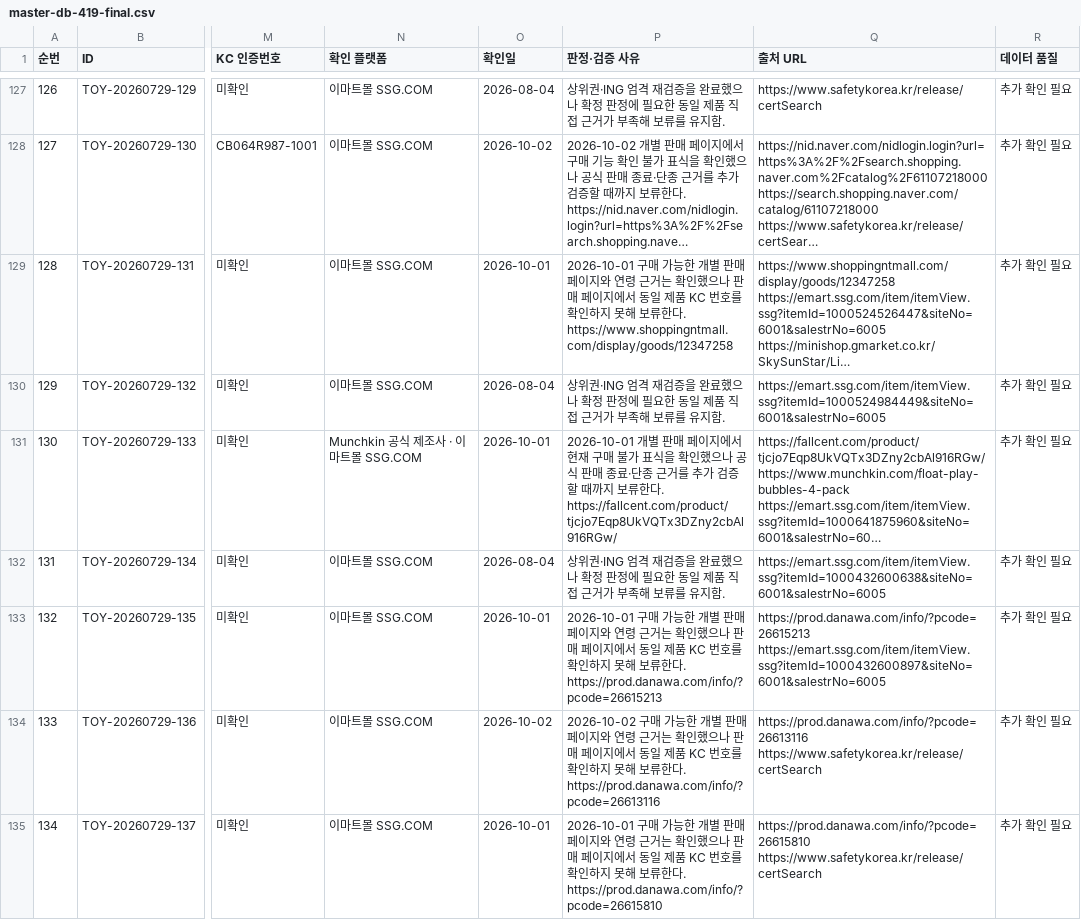
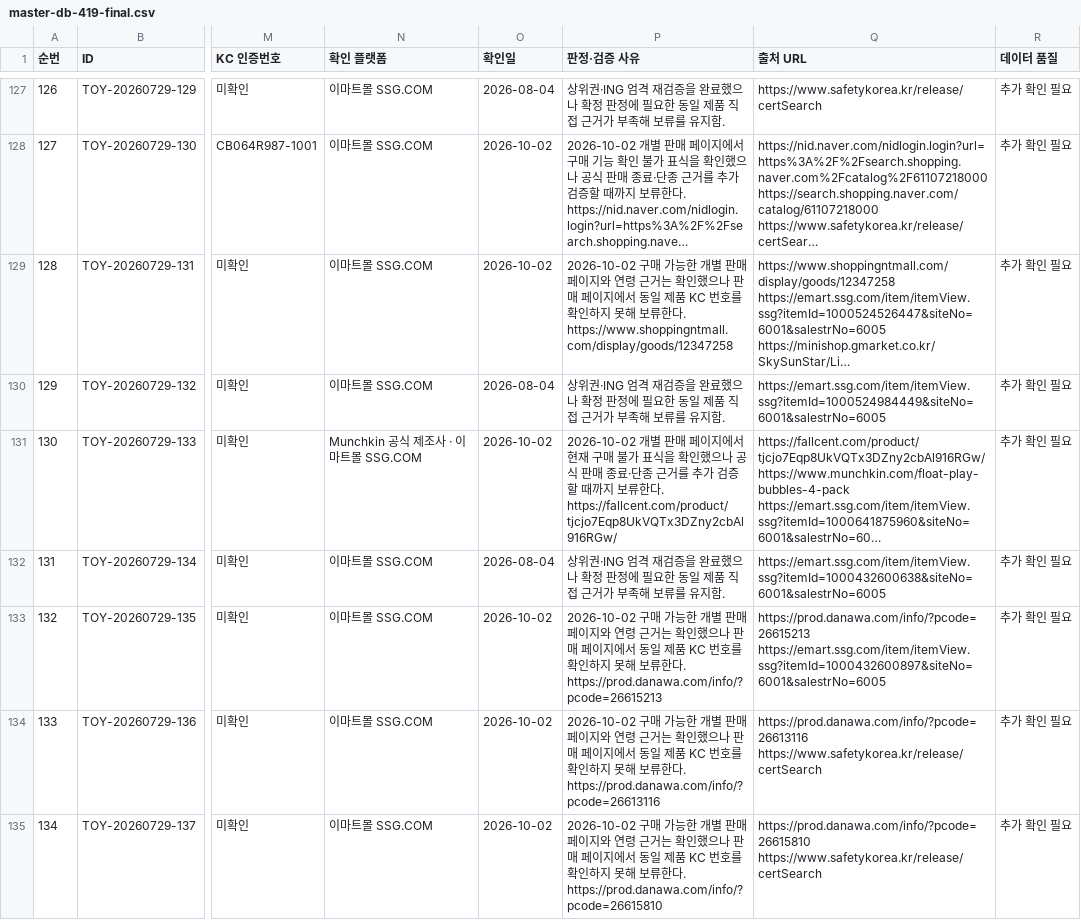
Before and after one commit to pamyo2607/k-baby-made, a CSV file: data/master-db-419-final.csv, drawn as a sheet; only a part is shown, gaps mark what is left out; long unchanged cells end in …; the diff covers the shown part only; the diff names each change by its address in the sheet, - before the commit and + after, or states it on an @@ line.

```diff
--- a/data/master-db-419-final.csv
+++ b/data/master-db-419-final.csv
-O129 (확인일): 2026-10-01
+O129 (확인일): 2026-10-02
-P129 (판정·검증 사유): 2026-10-01 구매 가…
+P129 (판정·검증 사유): 2026-10-02 구매 가…
-O131 (확인일): 2026-10-01
+O131 (확인일): 2026-10-02
-P131 (판정·검증 사유): 2026-10-01 개별 판…
+P131 (판정·검증 사유): 2026-10-02 개별 판…
-O133 (확인일): 2026-10-01
+O133 (확인일): 2026-10-02
-P133 (판정·검증 사유): 2026-10-01 구매 가…
+P133 (판정·검증 사유): 2026-10-02 구매 가…
-O135 (확인일): 2026-10-01
+O135 (확인일): 2026-10-02
-P135 (판정·검증 사유): 2026-10-01 구매 가…
+P135 (판정·검증 사유): 2026-10-02 구매 가…
```
Also changed, not shown: 74 edited cells elsewhere in this file, public/data/master-db-419-final.csv, public/master-db-sync.csv, 35 other files.
